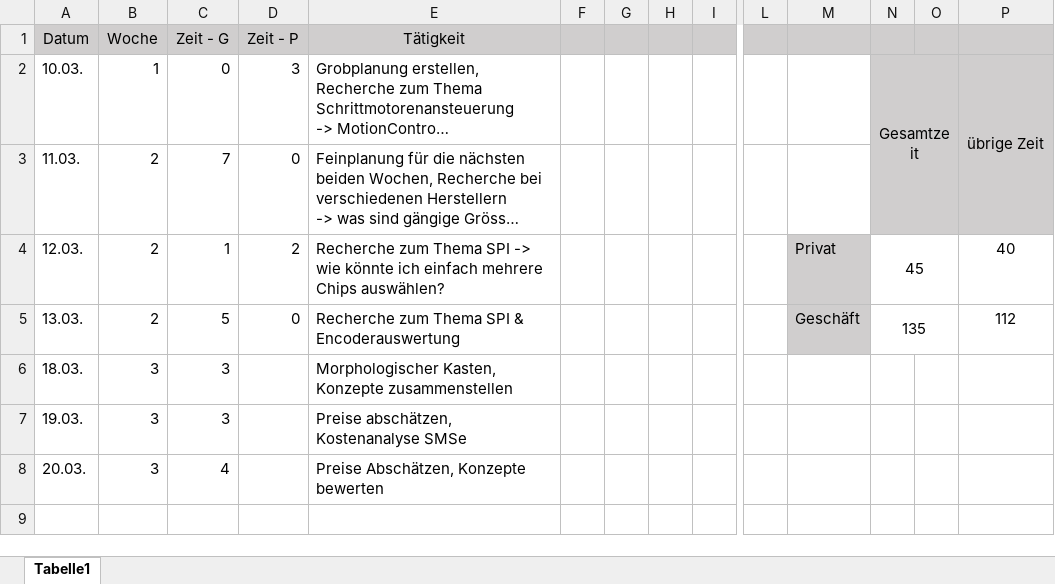
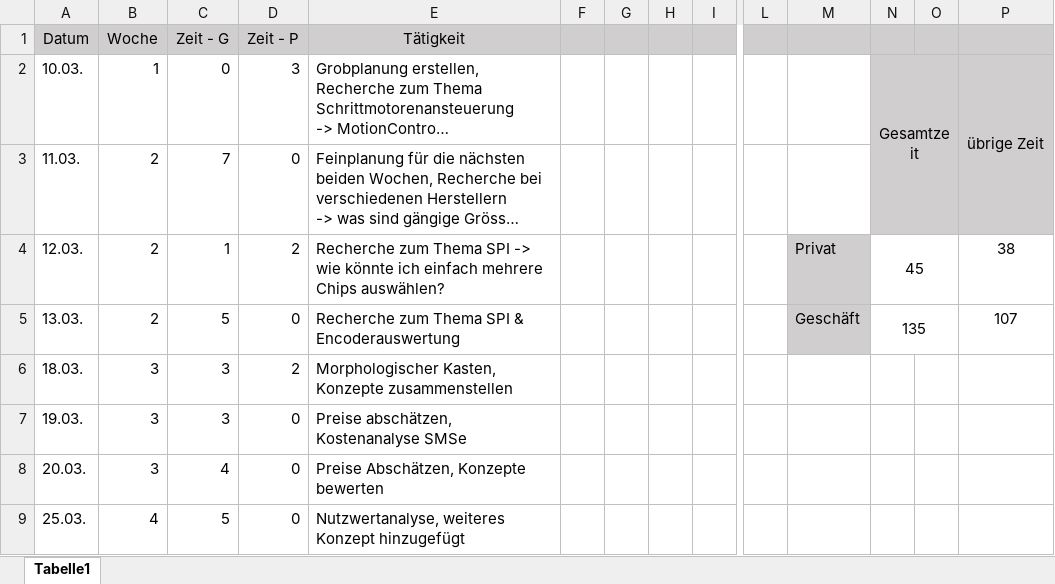
Before and after one commit to JulesBischof/Praxismodul, an Excel workbook: Arbeitsjournal.xlsx, sheet Tabelle1, drawn as a sheet; only a part is shown, gaps mark what is left out; long unchanged cells end in …; values as stored, in another font and other column widths than the file's, no borders; rows hold the shown columns only; the diff names each change by its address in the sheet, - before the commit and + after, or states it on an @@ line.

```diff
--- a/Arbeitsjournal.xlsx (sheet Tabelle1)
+++ b/Arbeitsjournal.xlsx (sheet Tabelle1)
-P4: 40
+P4: 38
-P5: 112
+P5: 107
-D6 (Zeit - P): (empty)
+D6 (Zeit - P): 2
-D7:D8 (Zeit - P): (empty)
+D7:D8 (Zeit - P): 0
+row 9: 25.03. | 4 | 5 | 0 | Nutzwertanalyse, weiteres Konzept hinzugefügt
```
Also changed, not shown: 02_Recherche/03_Verschiedene_Chips.xlsx, 05_Kostenanalysen/00_Kosten.xlsx, 1 other file.
